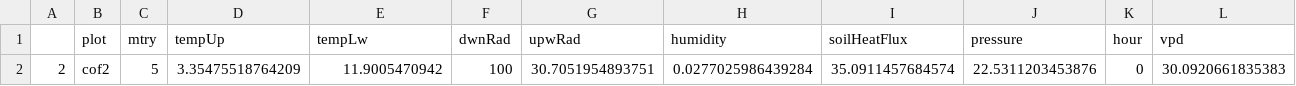
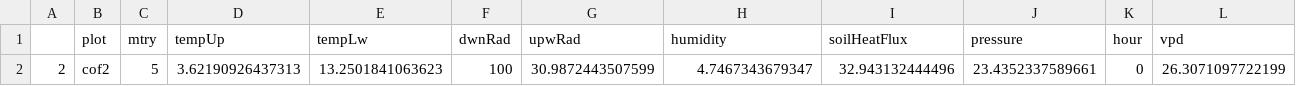
Before and after one commit to environmentalinformatics-marburg/paper_kilimanjaro_scintillometer, a CSV file: data/varimp_final_vpd_cof2_20140322.csv, drawn as a sheet.

```diff
--- a/data/varimp_final_vpd_cof2_20140322.csv
+++ b/data/varimp_final_vpd_cof2_20140322.csv
@@ -1,2 +1,2 @@
 "","plot","mtry","tempUp","tempLw","dwnRad","upwRad","humidity","soilHeatFlux","pressure","hour","vpd"
-"2","cof2",5,3.35475518764209,11.9005470942,100,30.7051954893751,0.0277025986439284,35.0911457684574,22.5311203453876,0,30.0920661835383
+"2","cof2",5,3.62190926437313,13.2501841063623,100,30.9872443507599,4.7467343679347,32.943132444496,23.4352337589661,0,26.3071097722199
```
Also changed, not shown: data/varimp_final_vpd_fer0_20141124.csv, data/varimp_final_vpd_gra1_20140225.csv, 10 other files.
